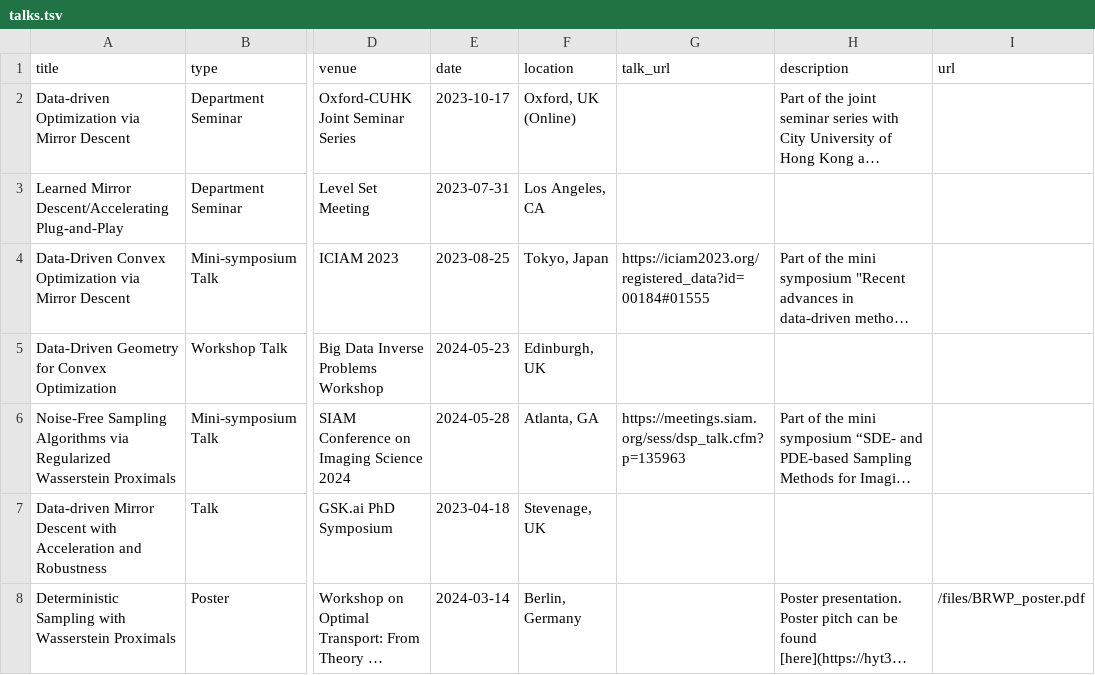
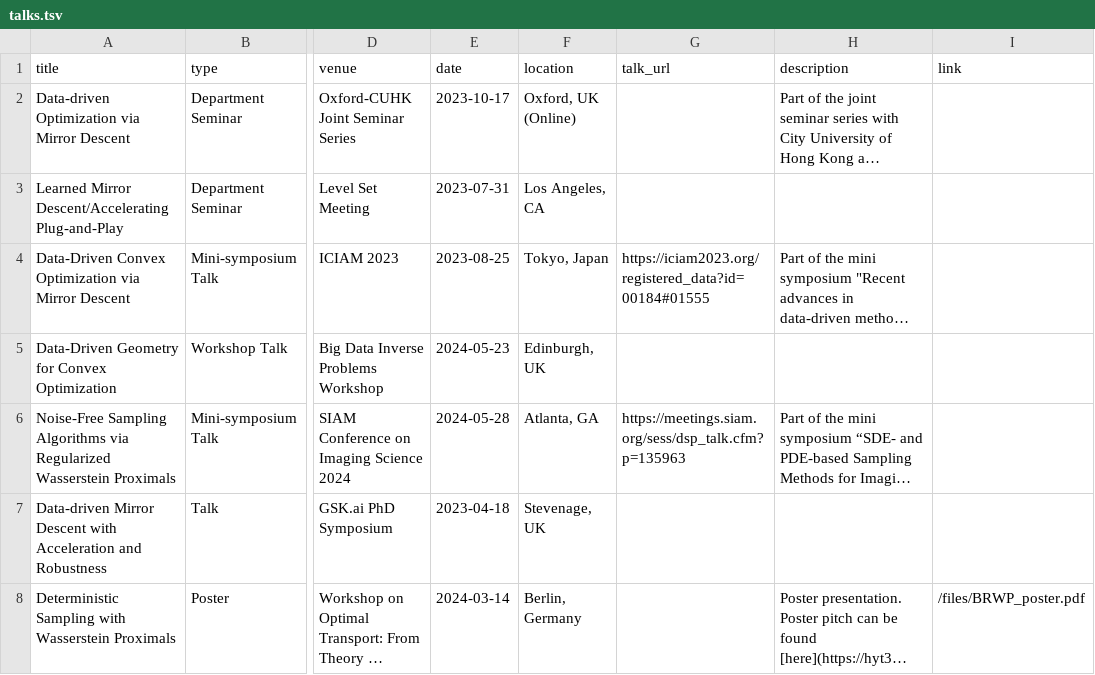
Before and after one commit to samcheng123/Personal-Website, a TSV file: markdown_generator/talks.tsv, drawn as a sheet; only a part is shown, gaps mark what is left out; long unchanged cells end in …; the diff names each change by its address in the sheet, - before the commit and + after, or states it on an @@ line.

```diff
--- a/markdown_generator/talks.tsv
+++ b/markdown_generator/talks.tsv
-I1: url
+I1: link
```
Also changed, not shown: 2 other files.
